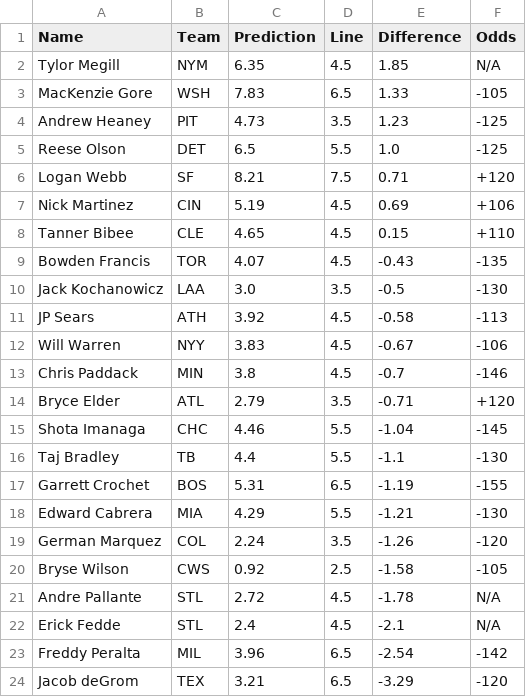
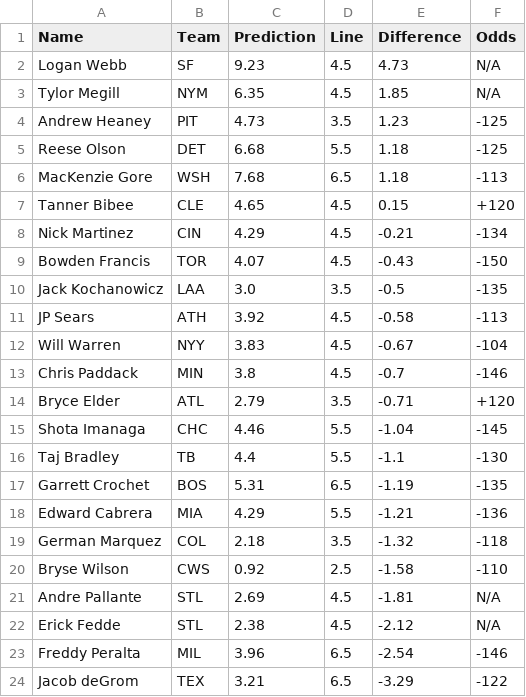
Before and after one commit to bena618/BBSFrontend, a CSV file: model_outputs/strikeout_preds.csv, drawn as a sheet.

Commit message:
Update strikeout_preds.csv from MLB_Models workflow

```diff
--- a/model_outputs/strikeout_preds.csv
+++ b/model_outputs/strikeout_preds.csv
@@ -1,13 +1,13 @@
 Name,Team,Prediction,Line,Difference,Odds
+Logan Webb,SF,9.23,4.5,4.73,N/A
 Tylor Megill,NYM,6.35,4.5,1.85,N/A
-MacKenzie Gore,WSH,7.83,6.5,1.33,-105
 Andrew Heaney,PIT,4.73,3.5,1.23,-125
-Reese Olson,DET,6.5,5.5,1.0,-125
-Logan Webb,SF,8.21,7.5,0.71,+120
-Nick Martinez,CIN,5.19,4.5,0.69,+106
-Tanner Bibee,CLE,4.65,4.5,0.15,+110
-Bowden Francis,TOR,4.07,4.5,-0.43,-135
-Jack Kochanowicz,LAA,3.0,3.5,-0.5,-130
+Reese Olson,DET,6.68,5.5,1.18,-125
+MacKenzie Gore,WSH,7.68,6.5,1.18,-113
+Tanner Bibee,CLE,4.65,4.5,0.15,+120
+Nick Martinez,CIN,4.29,4.5,-0.21,-134
+Bowden Francis,TOR,4.07,4.5,-0.43,-150
+Jack Kochanowicz,LAA,3.0,3.5,-0.5,-135
 JP Sears,ATH,3.92,4.5,-0.58,-113
-Will Warren,NYY,3.83,4.5,-0.67,-106
+Will Warren,NYY,3.83,4.5,-0.67,-104
 Chris Paddack,MIN,3.8,4.5,-0.7,-146
@@ -16,9 +16,9 @@ Shota Imanaga,CHC,4.46,5.5,-1.04,-145
 Taj Bradley,TB,4.4,5.5,-1.1,-130
-Garrett Crochet,BOS,5.31,6.5,-1.19,-155
-Edward Cabrera,MIA,4.29,5.5,-1.21,-130
-German Marquez,COL,2.24,3.5,-1.26,-120
-Bryse Wilson,CWS,0.92,2.5,-1.58,-105
-Andre Pallante,STL,2.72,4.5,-1.78,N/A
-Erick Fedde,STL,2.4,4.5,-2.1,N/A
-Freddy Peralta,MIL,3.96,6.5,-2.54,-142
-Jacob deGrom,TEX,3.21,6.5,-3.29,-120
+Garrett Crochet,BOS,5.31,6.5,-1.19,-135
+Edward Cabrera,MIA,4.29,5.5,-1.21,-136
+German Marquez,COL,2.18,3.5,-1.32,-118
+Bryse Wilson,CWS,0.92,2.5,-1.58,-110
+Andre Pallante,STL,2.69,4.5,-1.81,N/A
+Erick Fedde,STL,2.38,4.5,-2.12,N/A
+Freddy Peralta,MIL,3.96,6.5,-2.54,-146
+Jacob deGrom,TEX,3.21,6.5,-3.29,-122
```
